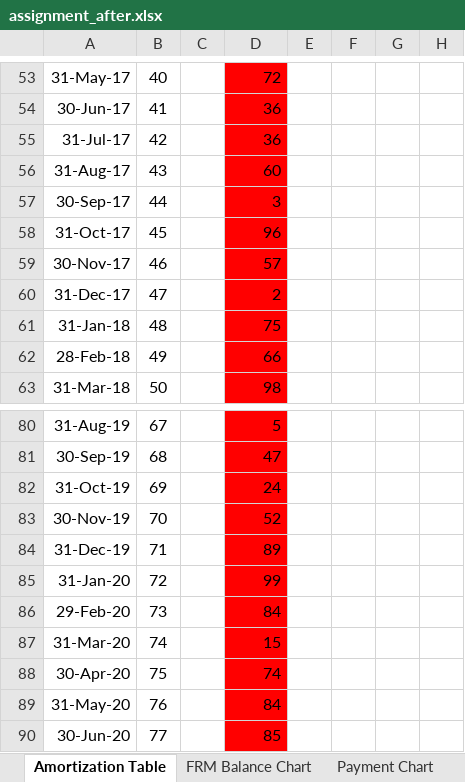
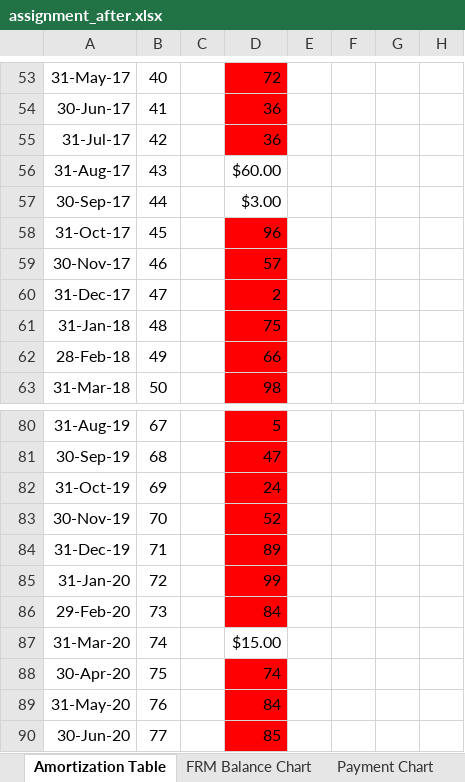
Before and after one commit to BambooL/Excel_Grader, an Excel workbook: assignment_after.xlsx, sheet Amortization Table, drawn as a sheet; only a part is shown, gaps mark what is left out; values as stored, in another font and other column widths than the file's, no borders; the diff names each change by its address in the sheet, - before the commit and + after, or states it on an @@ line.

```diff
--- a/assignment_after.xlsx (sheet Amortization Table)
+++ b/assignment_after.xlsx (sheet Amortization Table)
-D56: 60
+D56: $60.00
-D56:D57 fill: #FF0000
+D56:D57 fill: none
-D57: 3
+D57: $3.00
-D87: 15
+D87: $15.00
-D87 fill: #FF0000
+D87 fill: none
```
Also changed, not shown: 11 other files.
